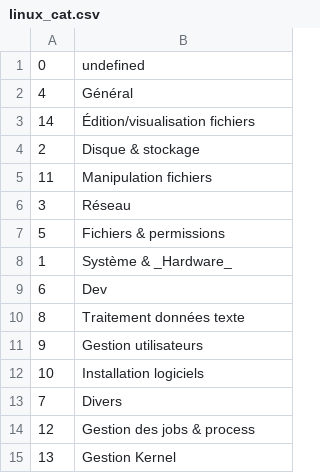
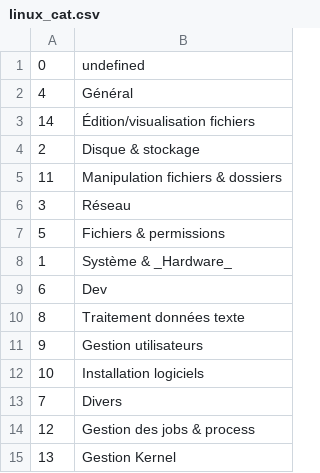
Before and after one commit to skramm/but3_rt, a CSV file: content/commands_csv/linux_cat.csv, drawn as a sheet.

```diff
--- a/content/commands_csv/linux_cat.csv
+++ b/content/commands_csv/linux_cat.csv
@@ -4,3 +4,3 @@
 2;Disque & stockage
-11;Manipulation fichiers
+11;Manipulation fichiers & dossiers
 3;Réseau
```
Also changed, not shown: content/commands_csv/linux_commands.csv, 2 other files.
